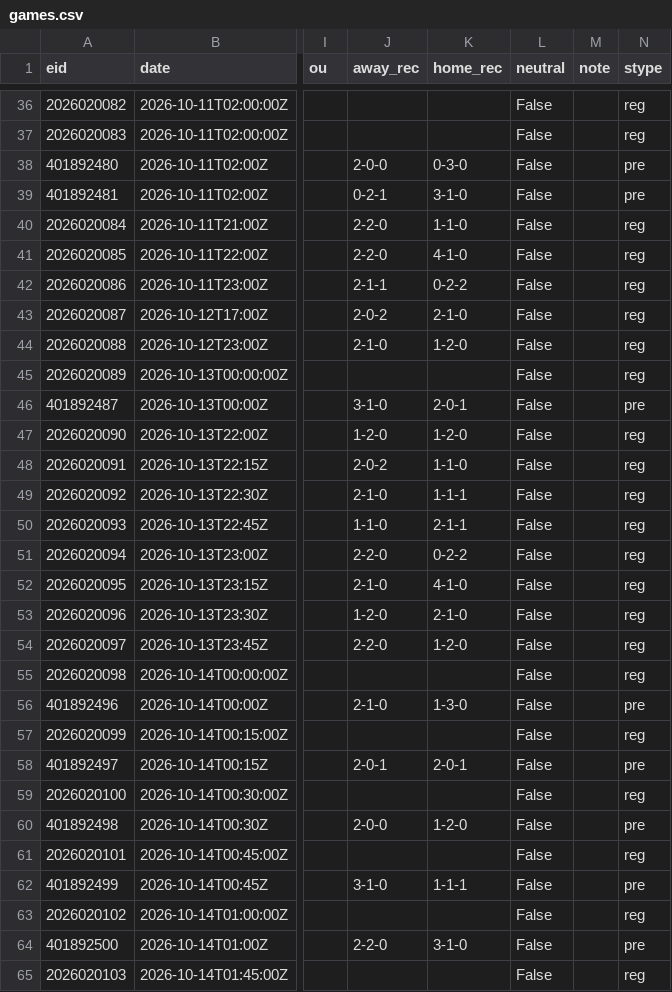
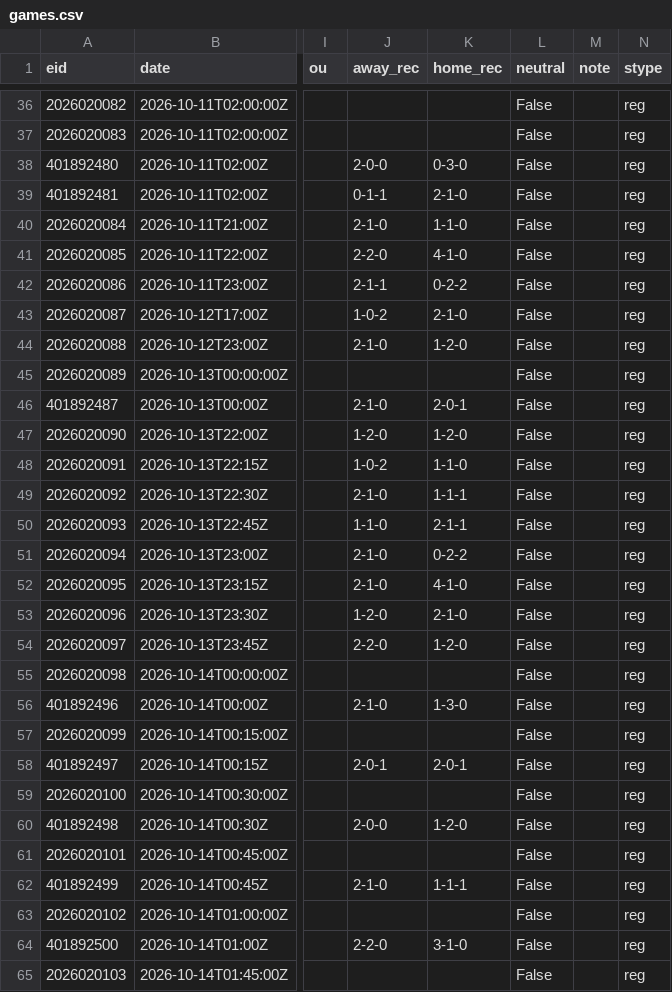
Before and after one commit to 3GO-47/rainman, a CSV file: data/sports/nhl/processed/games.csv, drawn as a sheet; only a part is shown, gaps mark what is left out; the diff covers the shown part only; the diff names each change by its address in the sheet, - before the commit and + after, or states it on an @@ line.

```diff
--- a/data/sports/nhl/processed/games.csv
+++ b/data/sports/nhl/processed/games.csv
-N38:N39 (stype): pre
+N38:N39 (stype): reg
-J39 (away_rec): 0-2-1
+J39 (away_rec): 0-1-1
-K39 (home_rec): 3-1-0
+K39 (home_rec): 2-1-0
-J40 (away_rec): 2-2-0
+J40 (away_rec): 2-1-0
-J43 (away_rec): 2-0-2
+J43 (away_rec): 1-0-2
-J46 (away_rec): 3-1-0
+J46 (away_rec): 2-1-0
-N46 (stype): pre
+N46 (stype): reg
-J48 (away_rec): 2-0-2
+J48 (away_rec): 1-0-2
-J51 (away_rec): 2-2-0
+J51 (away_rec): 2-1-0
-N56 (stype): pre
+N56 (stype): reg
-N58 (stype): pre
+N58 (stype): reg
-N60 (stype): pre
+N60 (stype): reg
-J62 (away_rec): 3-1-0
+J62 (away_rec): 2-1-0
-N62 (stype): pre
+N62 (stype): reg
-N64 (stype): pre
+N64 (stype): reg
```
Also changed, not shown: 45 edited cells elsewhere in this file, data/sports/nhl/processed/dvp.csv, data/sports/nhl/processed/picks.csv, 1 other file.
